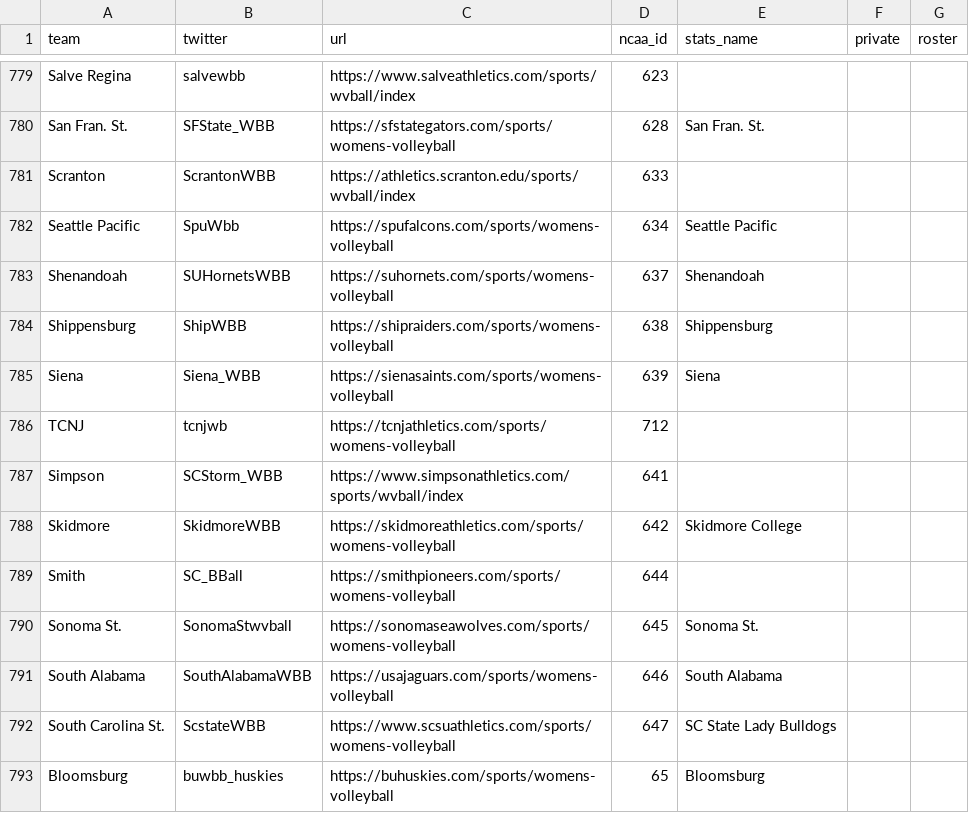
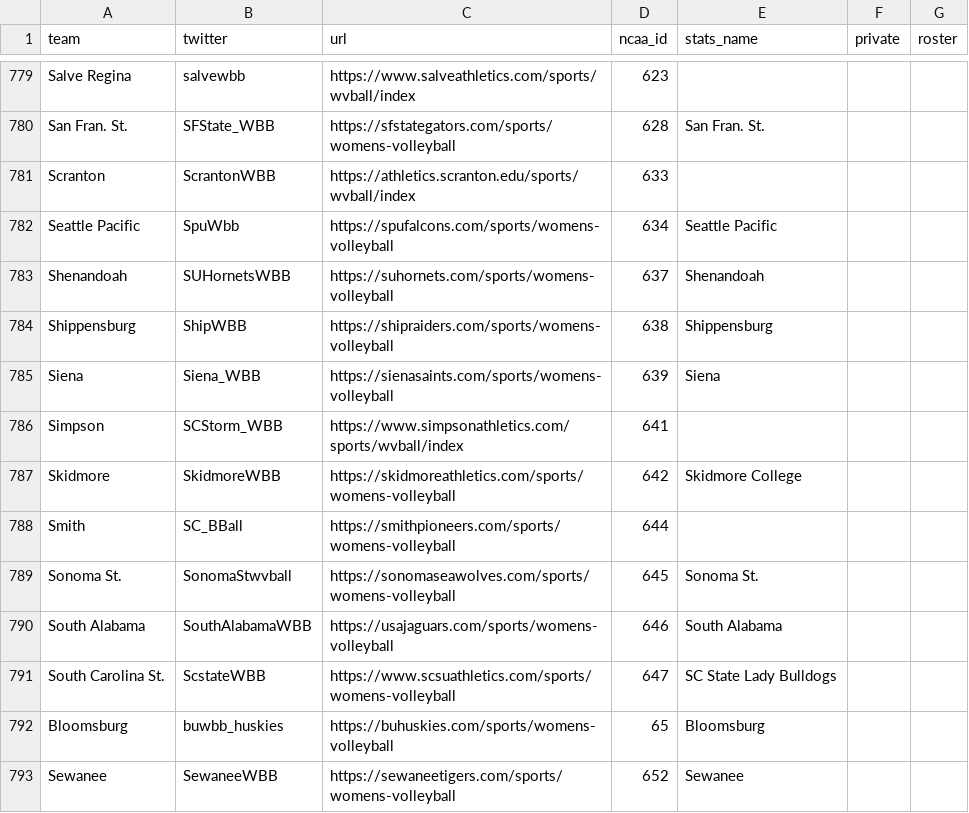
Before and after one commit to Sports-Roster-Data/womens-volleyball, a CSV file: teams.csv, drawn as a sheet; only a part is shown, gaps mark what is left out; the shorter side is filled out with more unchanged rows.

Commit message:
added more teams

```diff
--- a/teams.csv
+++ b/teams.csv
@@ -785,3 +785,2 @@ Shippensburg,ShipWBB,https://shipraiders.com/sports/womens-volleyball,638,Shippe
 Siena,Siena_WBB,https://sienasaints.com/sports/womens-volleyball,639,Siena,,
-TCNJ,tcnjwb,https://tcnjathletics.com/sports/womens-volleyball,712,,,
 Simpson,SCStorm_WBB,https://www.simpsonathletics.com/sports/wvball/index,641,,,
```
Also changed, not shown: 2 other files.
